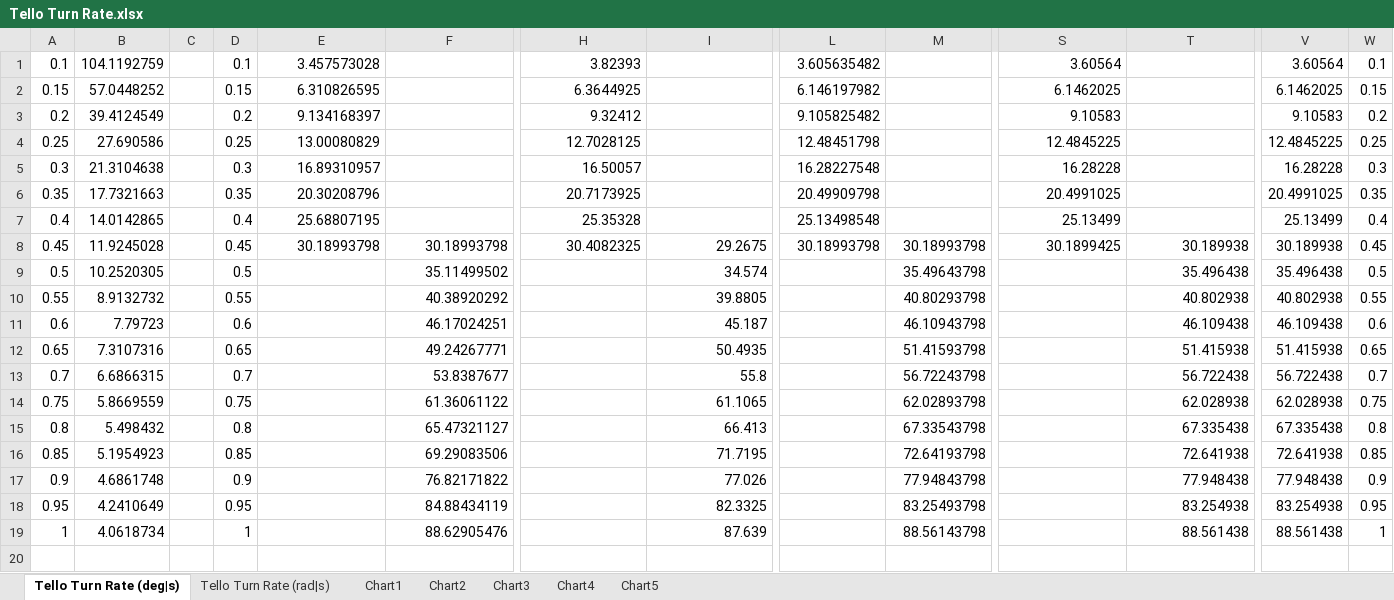
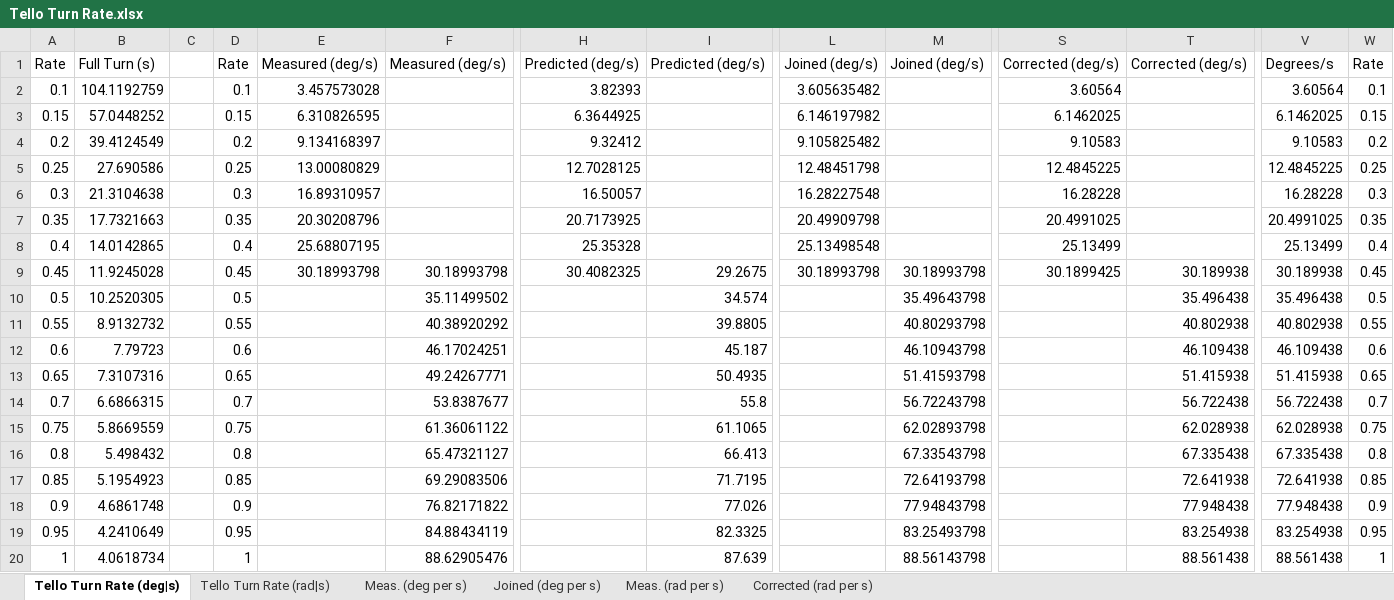
Before and after one commit to sgolodetz/smg-rotory, an Excel workbook: calibration/Tello Turn Rate.xlsx, sheet Tello Turn Rate (deg|s), drawn as a sheet; only a part is shown, gaps mark what is left out; values as stored, in another font and other column widths than the file's, no cell formats; rows hold the shown columns only; the diff names each change by its address in the sheet, - before the commit and + after, or states it on an @@ line.

```diff
--- a/calibration/Tello Turn Rate.xlsx (sheet Tello Turn Rate (deg|s))
+++ b/calibration/Tello Turn Rate.xlsx (sheet Tello Turn Rate (deg|s))
-sheet tab: Chart1
-sheet tab: Chart2
-sheet tab: Chart3
-sheet tab: Chart4
-sheet tab: Chart5
+sheet tab: Meas. (deg per s)
+sheet tab: Joined (deg per s)
+sheet tab: Meas. (rad per s)
+sheet tab: Corrected (rad per s)
+row 1: Rate | Full Turn (s) |  | Rate | Measured (deg/s) | Measured (deg/s) | Predicted (deg/s) | Predicted (deg/s) | Joined (deg/s) | Joined (deg/s) | Corrected (deg/s) | Corrected (deg/s) | Degrees/s | Rate
```
Also changed, not shown: sheet Tello Turn Rate (rad|s), cell formats, charts or pictures, calibration/Tello Linear Rates.xlsx.
